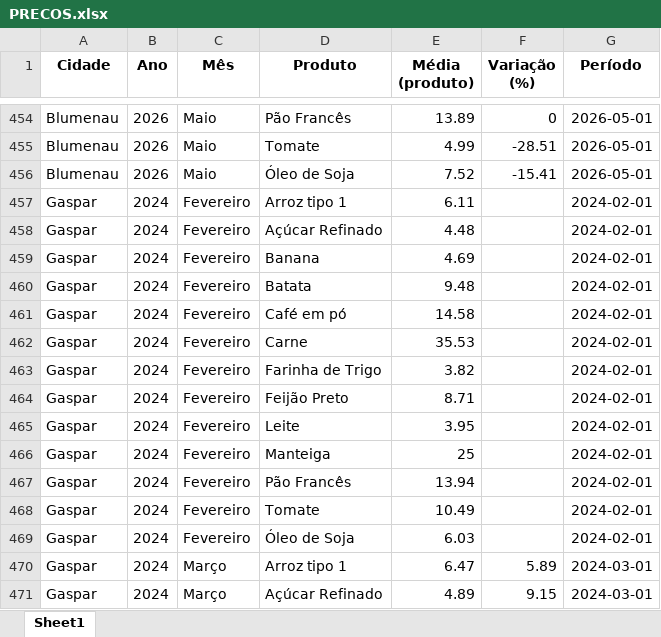
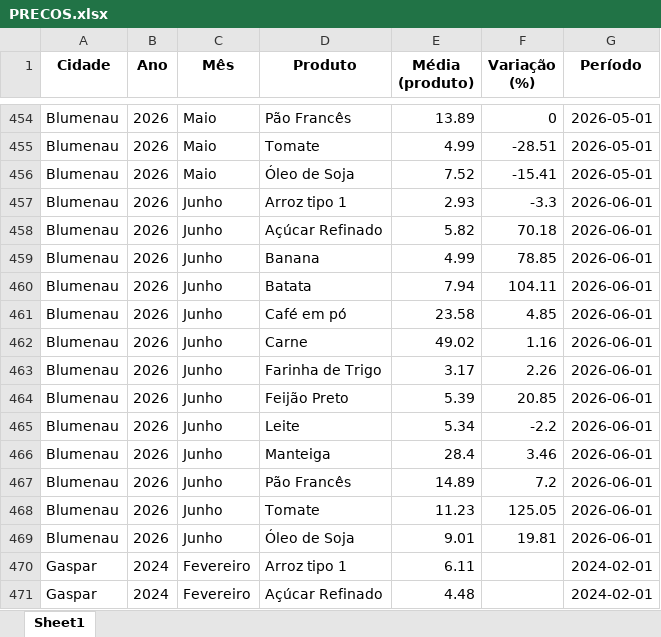
Before and after one commit to bttomio/CidadaniaFinanceira, an Excel workbook: PRECOS.xlsx, sheet Sheet1, drawn as a sheet; only a part is shown, gaps mark what is left out; the shorter side is filled out with more unchanged rows; values as stored, in another font and other column widths than the file's, no borders; the diff names each change by its address in the sheet, - before the commit and + after, or states it on an @@ line.

```diff
--- a/PRECOS.xlsx (sheet Sheet1)
+++ b/PRECOS.xlsx (sheet Sheet1)
+row 457: Blumenau | 2026 | Junho | Arroz tipo 1 | 2.93 | -3.3 | 2026-06-01
+row 458: Blumenau | 2026 | Junho | Açúcar Refinado | 5.82 | 70.18 | 2026-06-01
+row 459: Blumenau | 2026 | Junho | Banana | 4.99 | 78.85 | 2026-06-01
+row 460: Blumenau | 2026 | Junho | Batata | 7.94 | 104.11 | 2026-06-01
+row 461: Blumenau | 2026 | Junho | Café em pó | 23.58 | 4.85 | 2026-06-01
+row 462: Blumenau | 2026 | Junho | Carne | 49.02 | 1.16 | 2026-06-01
+row 463: Blumenau | 2026 | Junho | Farinha de Trigo | 3.17 | 2.26 | 2026-06-01
+row 464: Blumenau | 2026 | Junho | Feijão Preto | 5.39 | 20.85 | 2026-06-01
+row 465: Blumenau | 2026 | Junho | Leite | 5.34 | -2.2 | 2026-06-01
+row 466: Blumenau | 2026 | Junho | Manteiga | 28.4 | 3.46 | 2026-06-01
+row 467: Blumenau | 2026 | Junho | Pão Francês | 14.89 | 7.2 | 2026-06-01
+row 468: Blumenau | 2026 | Junho | Tomate | 11.23 | 125.05 | 2026-06-01
+row 469: Blumenau | 2026 | Junho | Óleo de Soja | 9.01 | 19.81 | 2026-06-01
```
Also changed, not shown: CT.xlsx, VAR_PROD.xlsx, 5 other files.
